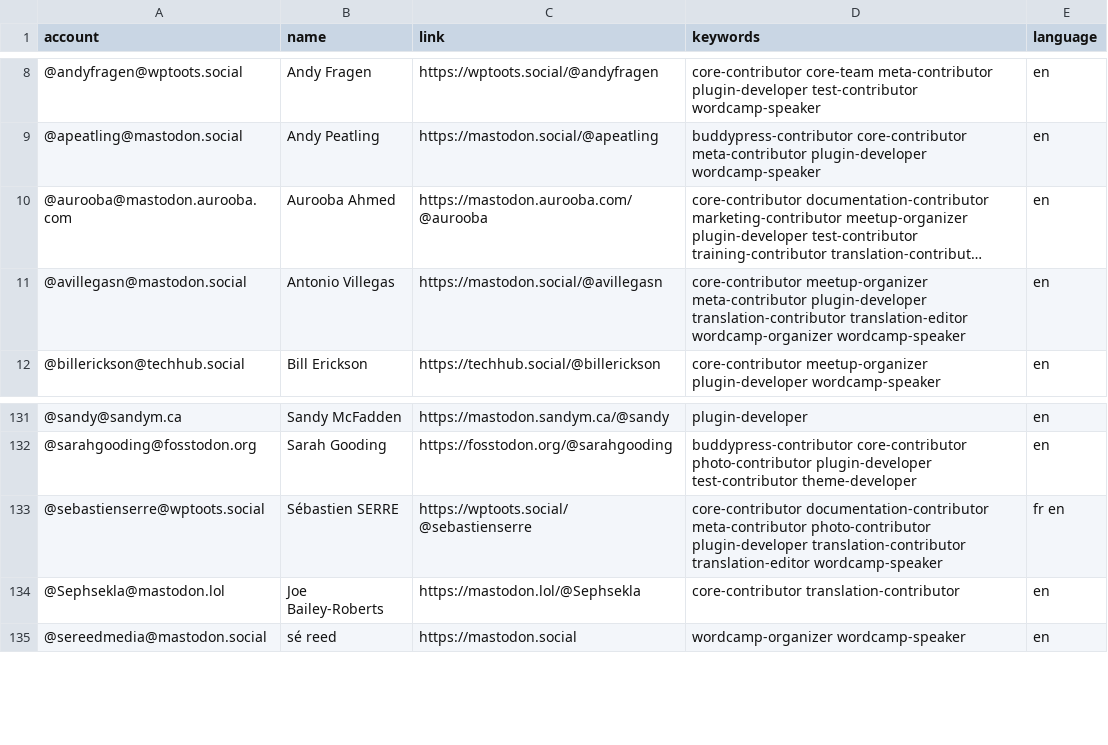
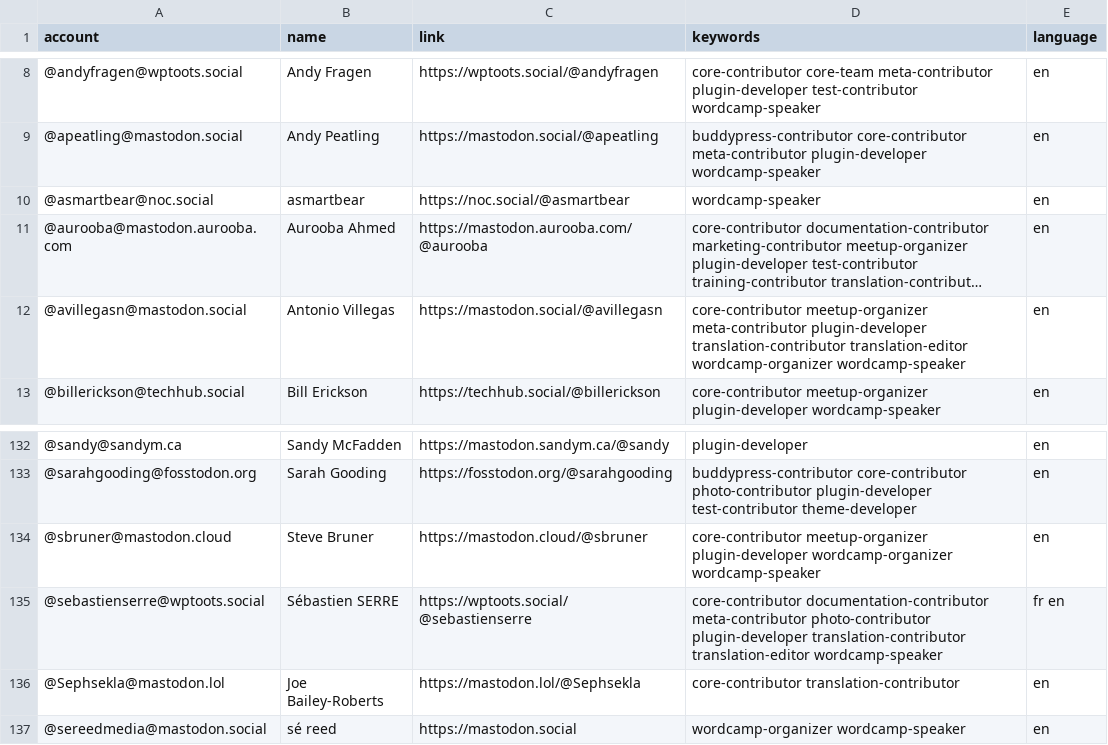
Before and after one commit to danielauener/Mastodon-WordPress-Community, a CSV file: resources/users.csv, drawn as a sheet; only a part is shown, gaps mark what is left out; long unchanged cells end in …; the diff names each change by its address in the sheet, - before the commit and + after, or states it on an @@ line.

Commit message:
Update users.csv

```diff
--- a/resources/users.csv
+++ b/resources/users.csv
+row 10: @asmartbear@noc.social | asmartbear | https://noc.social/@asmartbear | wordcamp-speaker | en
+row 134: @sbruner@mastodon.cloud | Steve Bruner | https://mastodon.cloud/@sbruner | core-contributor meetup-organizer plugin-developer wordcamp-organizer wordcamp-speaker | en
```
